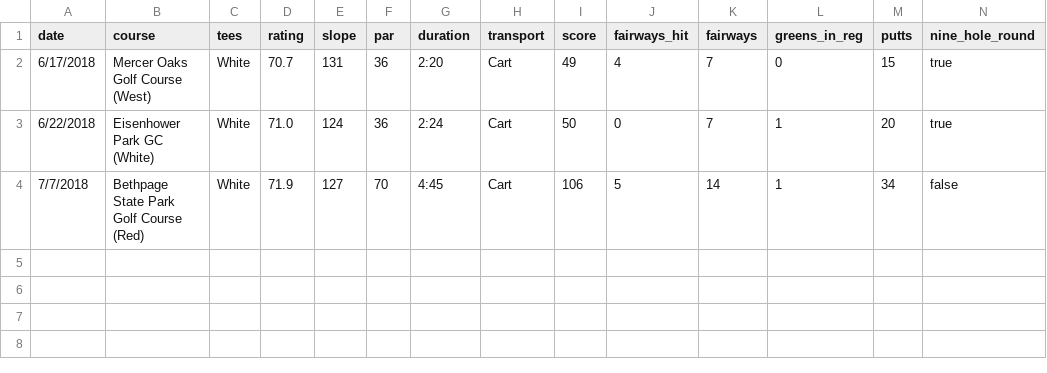
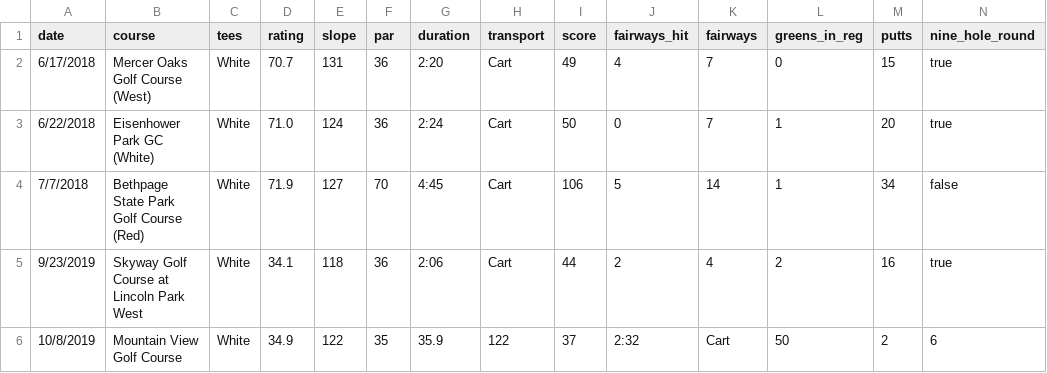
Before and after one commit to TK2575/GolfHandicapTracker, a CSV file: data/example2.csv, drawn as a sheet; only a part is shown; rows hold the shown columns only; the diff names each change by its address in the sheet, - before the commit and + after, or states it on an @@ line.

Commit message:
Added 9/23/19 and 10/8/19 rounds to second example data

```diff
--- a/data/example2.csv
+++ b/data/example2.csv
+row 5: 9/23/2019 | Skyway Golf Course at Lincoln Park West | White | 34.1 | 118 | 36 | 2:06 | Cart | 44 | 2 | 4 | 2 | 16 | true
+row 6: 10/8/2019 | Mountain View Golf Course | White | 34.9 | 122 | 35 | 35.9 | 122 | 37 | 2:32 | Cart | 50 | 2 | 6
```
